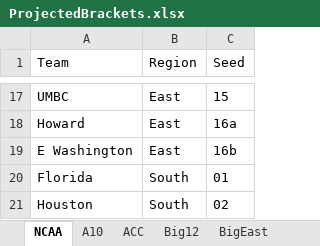
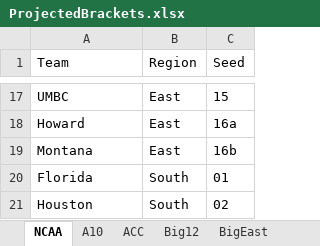
Before and after one commit to egomaniacsfantasy/EgomaniacsBracket, an Excel workbook: ProjectedBrackets.xlsx, sheet NCAA, drawn as a sheet; only a part is shown, gaps mark what is left out; values as stored, in another font and other column widths than the file's, no borders; the diff names each change by its address in the sheet, - before the commit and + after, or states it on an @@ line.

```diff
--- a/ProjectedBrackets.xlsx (sheet NCAA)
+++ b/ProjectedBrackets.xlsx (sheet NCAA)
-A19 (Team): E Washington
+A19 (Team): Montana
```
Also changed, not shown: 2026_bracket_preds.xlsx, conf_matchup_probs_2026.xlsx, 9 other files.
